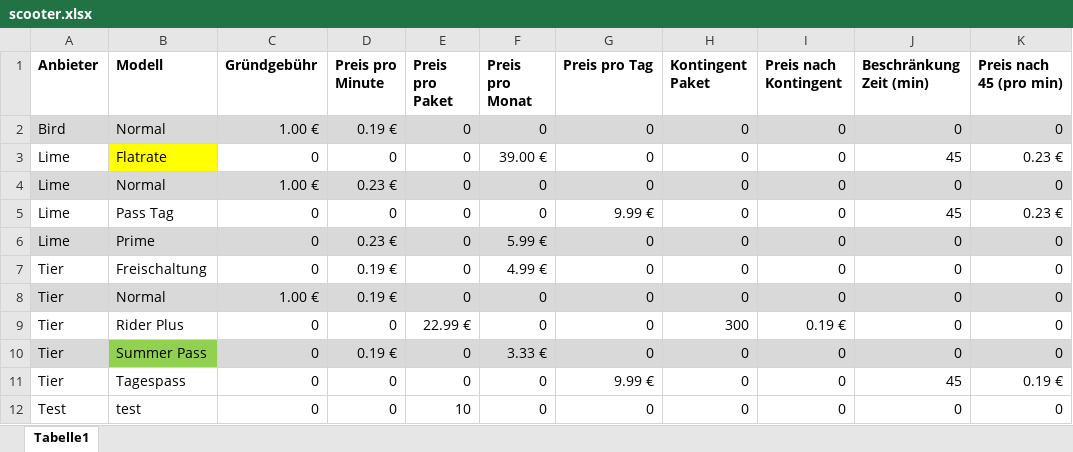
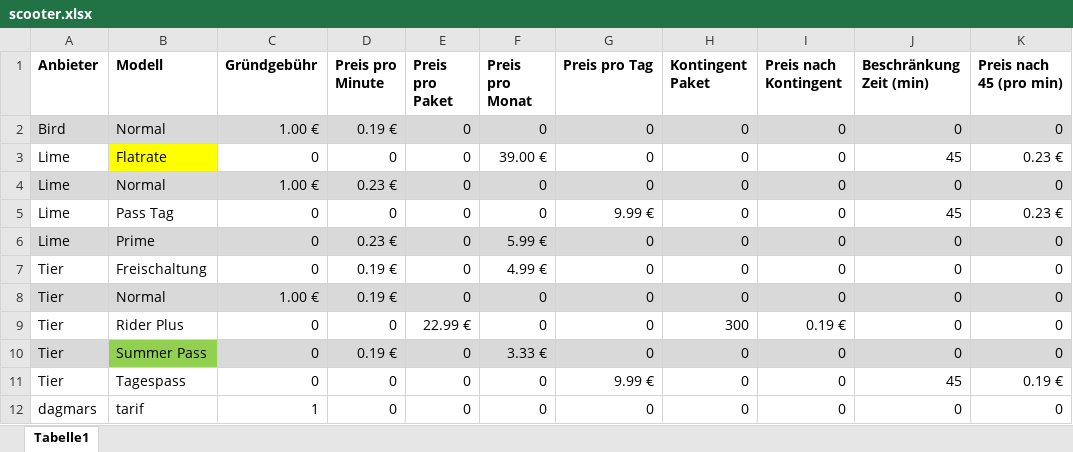
Before and after one commit to jhwarnecke/scooter, an Excel workbook: scooter.xlsx, sheet Tabelle1, drawn as a sheet; values as stored, in another font and other column widths than the file's, no borders; the diff names each change by its address in the sheet, - before the commit and + after, or states it on an @@ line.

```diff
--- a/scooter.xlsx (sheet Tabelle1)
+++ b/scooter.xlsx (sheet Tabelle1)
-A12 (Anbieter): Test
+A12 (Anbieter): dagmars
-B12 (Modell): test
+B12 (Modell): tarif
-C12 (Gründgebühr): 0
+C12 (Gründgebühr): 1
-E12 (Preis pro Paket): 10
+E12 (Preis pro Paket): 0
```
Also changed, not shown: log_in.xlsx, log_out.xlsx, 1 other file.
